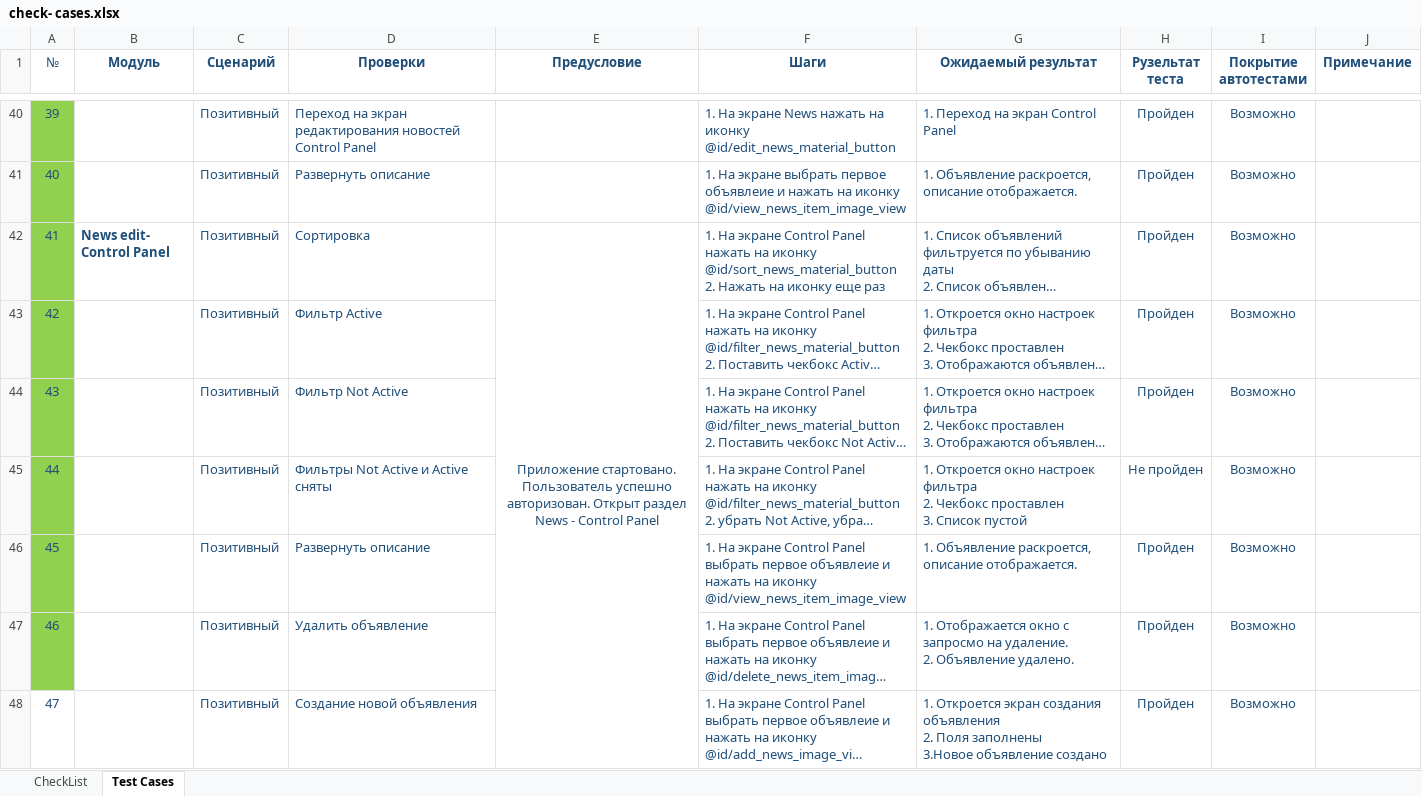
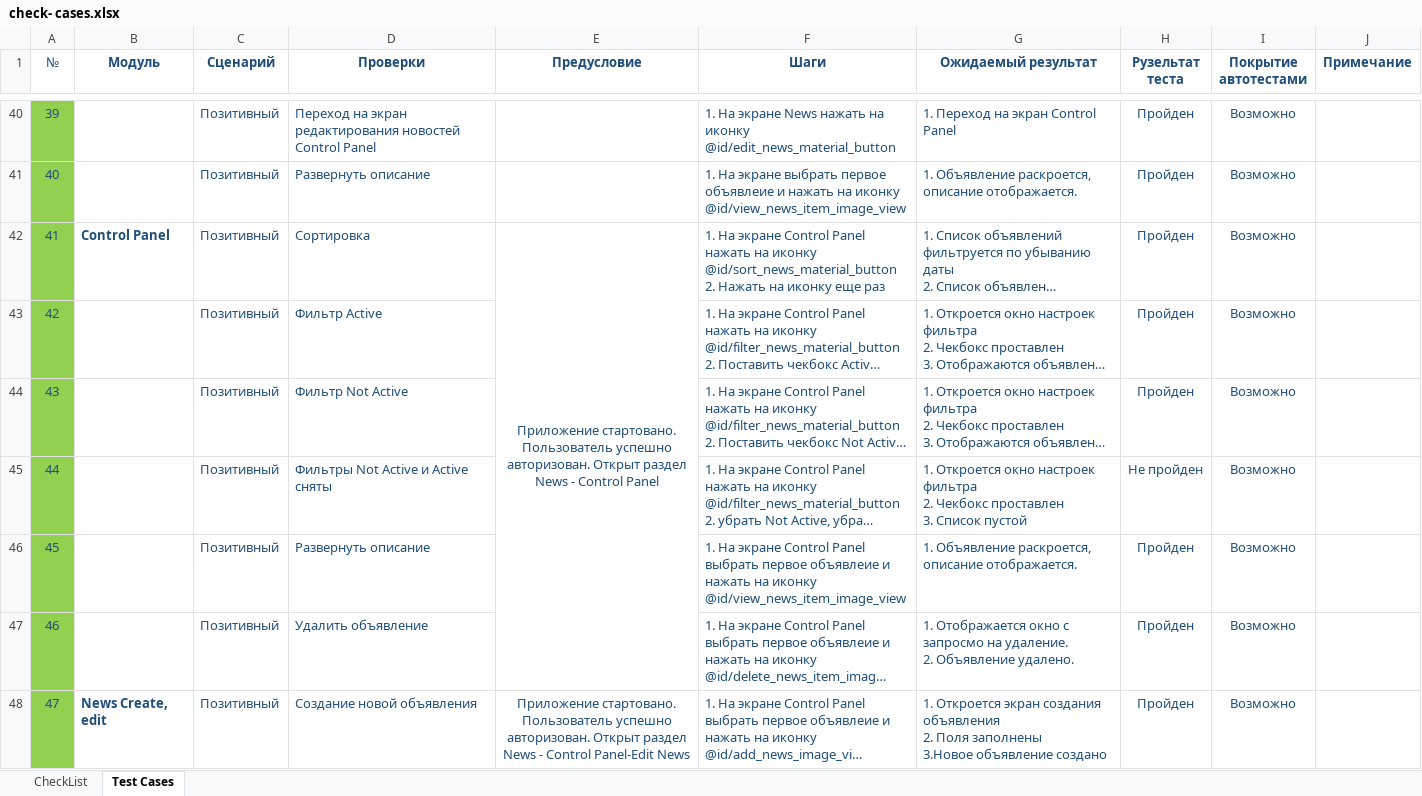
Before and after one commit to Boarderbare/Diplom_MobileTestingAutomatization, an Excel workbook: docs/check- сases.xlsx, sheet Test Cases, drawn as a sheet; only a part is shown, gaps mark what is left out; long unchanged cells end in …; values as stored, in another font and other column widths than the file's, no borders; ↵ is a line break in a cell; the diff covers the shown part only; the diff names each change by its address in the sheet, - before the commit and + after, or states it on an @@ line.

Commit message:
add tests create news

```diff
--- a/docs/check- сases.xlsx (sheet Test Cases)
+++ b/docs/check- сases.xlsx (sheet Test Cases)
-B42 (Модуль): News edit- ↵ Control Panel
+B42 (Модуль): Control Panel
-E42:E54 merged
+E42:E47 merged
-A48 fill: none
+A48 fill: #92D050
-B48 (Модуль): (empty)
+B48 (Модуль): News Create, edit
-E48 (Предусловие): (empty)
+E48 (Предусловие): Приложение стартовано. Пользователь успешно авторизован. Открыт раздел News - Control Panel-Edit News
+E48:E54 merged
```
Also changed, not shown: 11 edited cells and cell formats elsewhere in this sheet, 4 other files.
